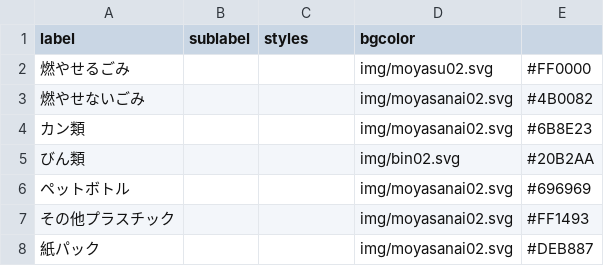
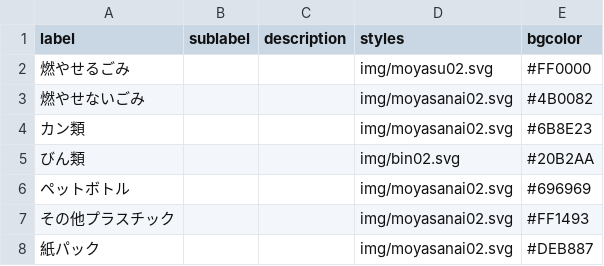
Before and after one commit to tomoki0307/test2, a CSV file: data/description.csv, drawn as a sheet.

Commit message:
update

```diff
--- a/data/description.csv
+++ b/data/description.csv
@@ -1,2 +1,2 @@
-label,sublabel,styles,bgcolor
+label,sublabel,description,styles,bgcolor
 燃やせるごみ,,,img/moyasu02.svg,#FF0000
```
